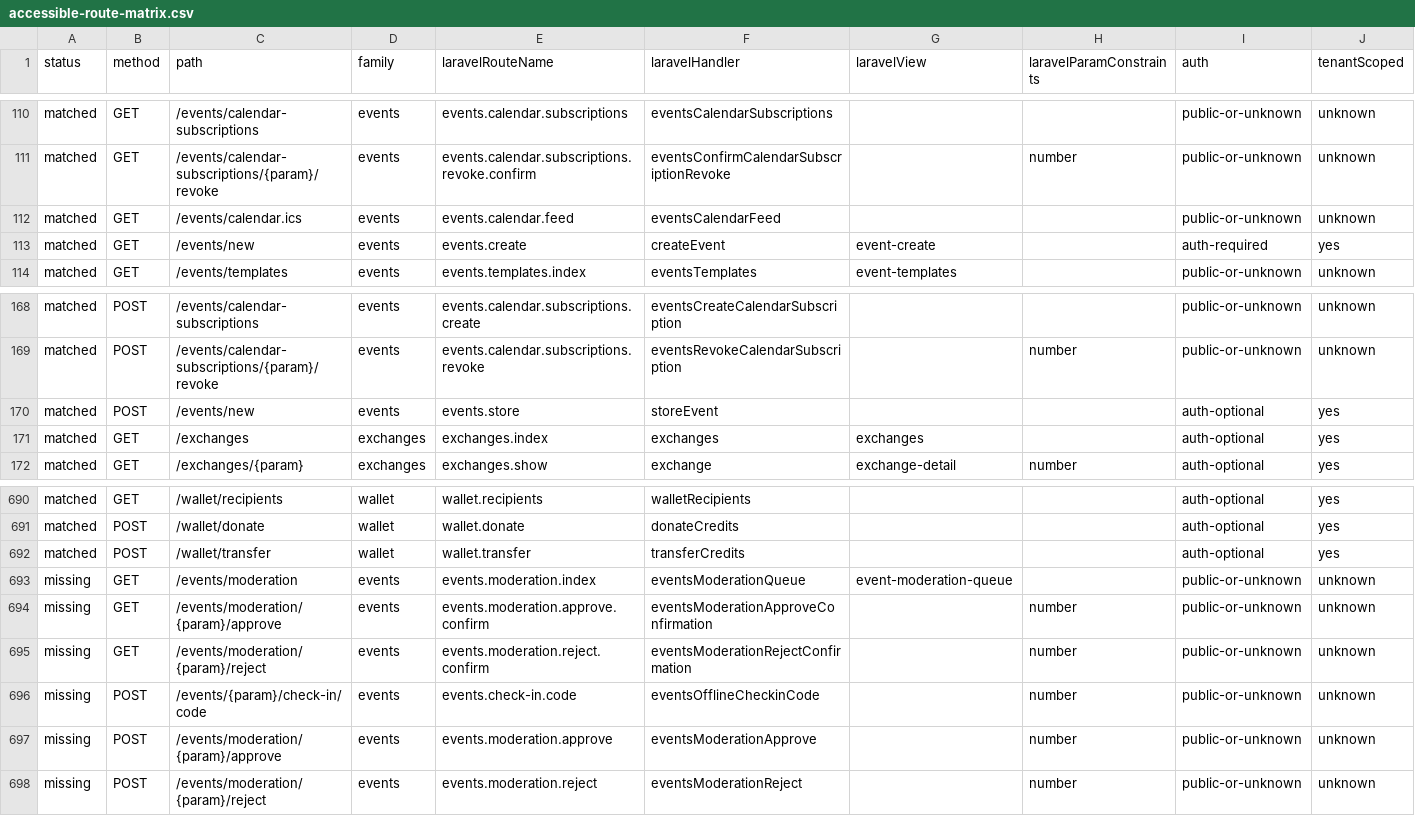
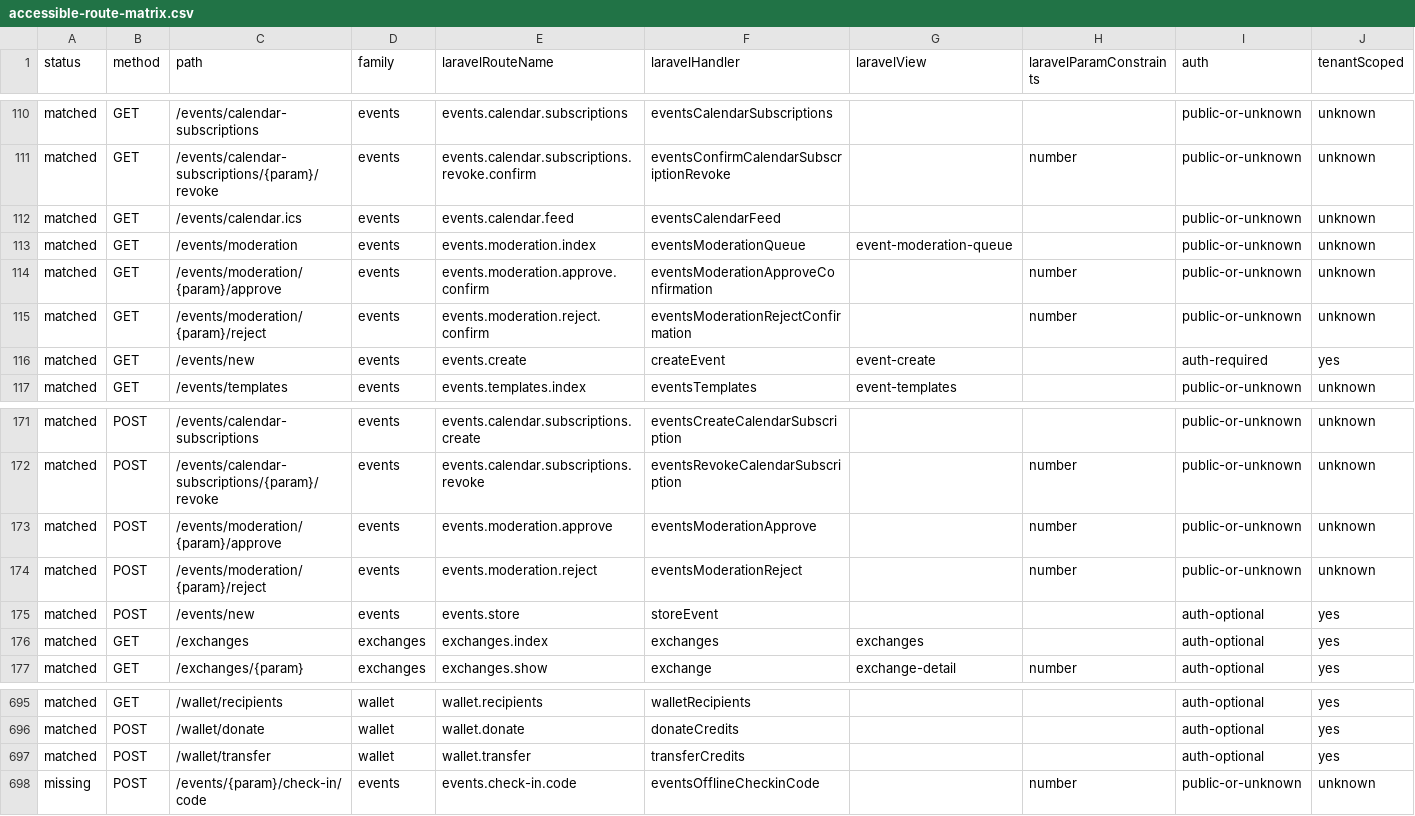
Before and after one commit to jasperfordesq-ai/api.project-nexus.net, a CSV file: apps/web-uk/docs/generated/accessible-route-matrix.csv, drawn as a sheet; only a part is shown, gaps mark what is left out; removed rows and columns are numbered as before the commit, all else as after; rows hold the shown columns only; the diff names each change by its address in the sheet, - before the commit and + after, or states it on an @@ line.

Commit message:
feat(web-uk): add event moderation workflow

```diff
--- a/apps/web-uk/docs/generated/accessible-route-matrix.csv
+++ b/apps/web-uk/docs/generated/accessible-route-matrix.csv
+row 113: matched | GET | /events/moderation | events | events.moderation.index | eventsModerationQueue | event-moderation-queue |  | public-or-unknown | unknown
+row 114: matched | GET | /events/moderation/{param}/approve | events | events.moderation.approve.confirm | eventsModerationApproveConfirmation |  | number | public-or-unknown | unknown
+row 115: matched | GET | /events/moderation/{param}/reject | events | events.moderation.reject.confirm | eventsModerationRejectConfirmation |  | number | public-or-unknown | unknown
+row 173: matched | POST | /events/moderation/{param}/approve | events | events.moderation.approve | eventsModerationApprove |  | number | public-or-unknown | unknown
+row 174: matched | POST | /events/moderation/{param}/reject | events | events.moderation.reject | eventsModerationReject |  | number | public-or-unknown | unknown
-row 693: missing | GET | /events/moderation | events | events.moderation.index | eventsModerationQueue | event-moderation-queue |  | public-or-unknown | unknown
-row 694: missing | GET | /events/moderation/{param}/approve | events | events.moderation.approve.confirm | eventsModerationApproveConfirmation |  | number | public-or-unknown | unknown
-row 695: missing | GET | /events/moderation/{param}/reject | events | events.moderation.reject.confirm | eventsModerationRejectConfirmation |  | number | public-or-unknown | unknown
-row 697: missing | POST | /events/moderation/{param}/approve | events | events.moderation.approve | eventsModerationApprove |  | number | public-or-unknown | unknown
-row 698: missing | POST | /events/moderation/{param}/reject | events | events.moderation.reject | eventsModerationReject |  | number | public-or-unknown | unknown
```
Also changed, not shown: 11 other files.
